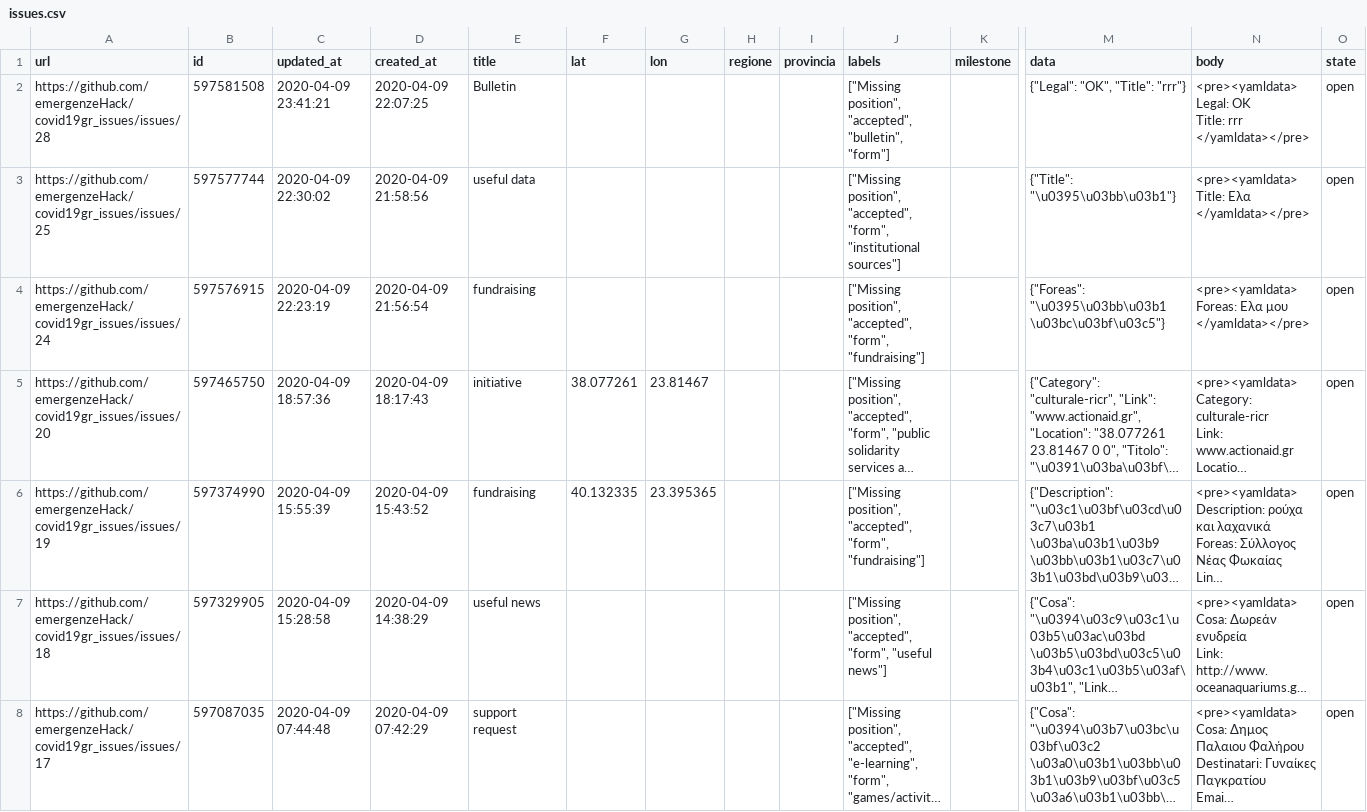
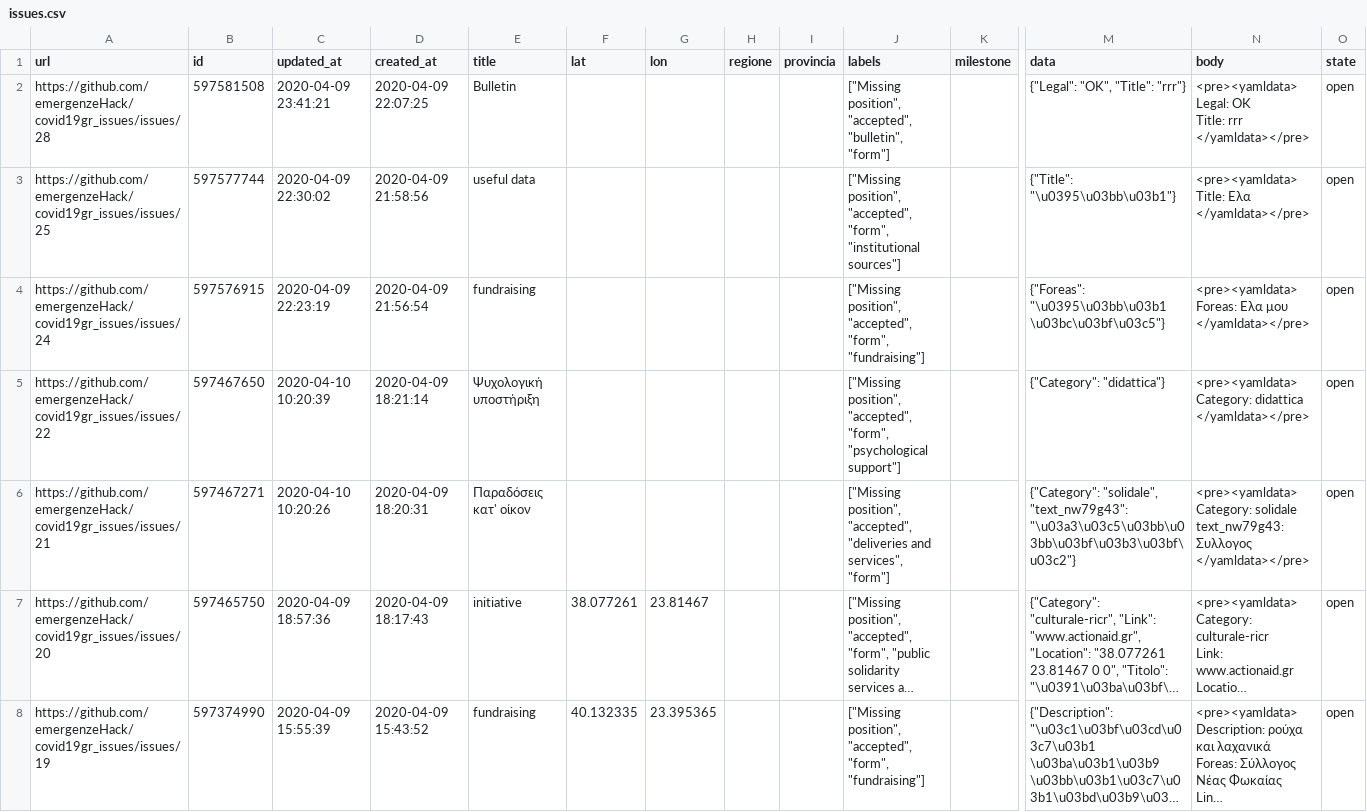
Before and after one commit to emergenzeHack/covid19gr_data, a CSV file: issues.csv, drawn as a sheet; only a part is shown, gaps mark what is left out; the shorter side is filled out with more unchanged rows; long unchanged cells end in …; rows hold the shown columns only; ↵ is a line break in a cell; the diff names each change by its address in the sheet, - before the commit and + after, or states it on an @@ line.

```diff
--- a/issues.csv
+++ b/issues.csv
+row 5: https://github.com/emergenzeHack/covid19gr_issues/issues/22 | 597467650 | 2020-04-10 10:20:39 | 2020-04-09 18:21:14 | Ψυχολογική υποστήριξη |  |  |  |  | ["Missing position", "accepted", "form", "psychological support"] |  | {"Category": "didattica"} | <pre><yamldata> ↵ Category: didattica ↵ </yamldata></pre> | open
+row 6: https://github.com/emergenzeHack/covid19gr_issues/issues/21 | 597467271 | 2020-04-10 10:20:26 | 2020-04-09 18:20:31 | Παραδόσεις κατ' οίκον |  |  |  |  | ["Missing position", "accepted", "deliveries and services", "form"] |  | {"Category": "solidale", "text_nw79g43": "\u03a3\u03c5\u03bb\u03bb\u03bf\u03b3\u03bf\u03c2"} | <pre><yamldata> ↵ Category: solidale ↵ text_nw79g43: Συλλογος ↵ </yamldata></pre> | open
```
Also changed, not shown: 2 other files.
